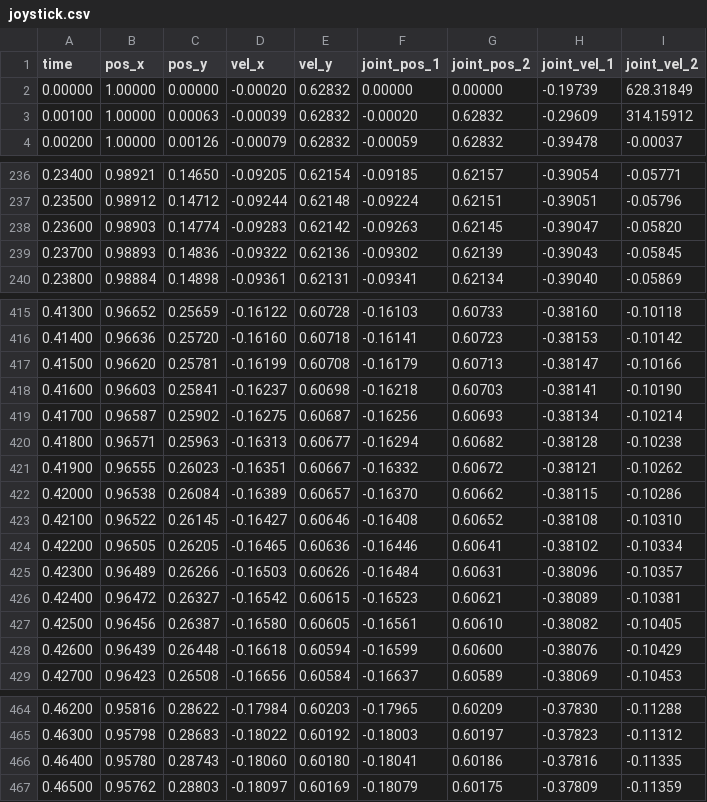
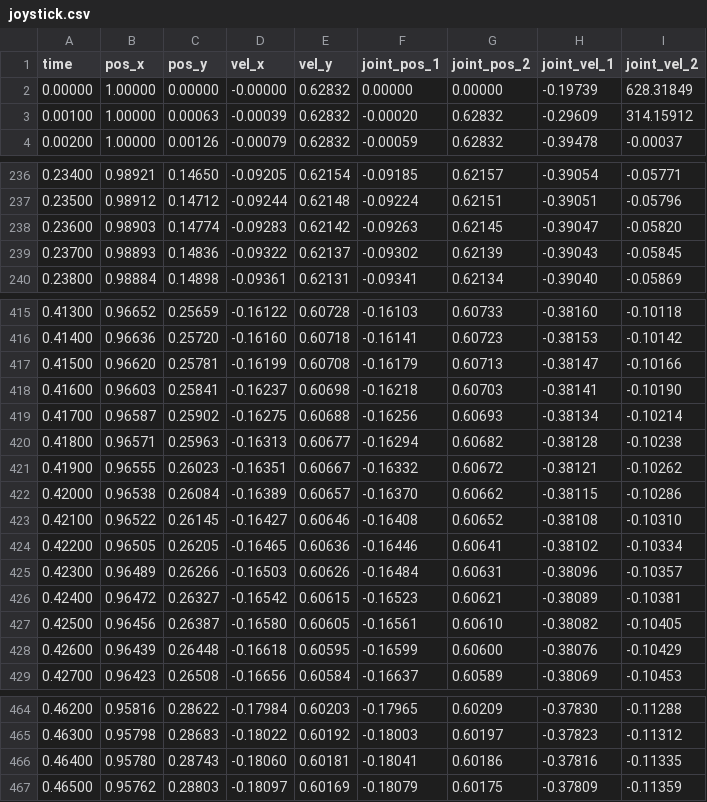
Before and after one commit to Neural-Instrumentation-Lab/arm_tracking, a CSV file: trajectories/joystick.csv, drawn as a sheet; only a part is shown, gaps mark what is left out; the diff covers the shown part only.

```diff
--- a/trajectories/joystick.csv
+++ b/trajectories/joystick.csv
@@ -1,3 +1,3 @@
 time,pos_x,pos_y,vel_x,vel_y,joint_pos_1,joint_pos_2,joint_vel_1,joint_vel_2
-0.00000,1.00000,0.00000,-0.00020,0.62832,0.00000,0.00000,-0.19739,628.31849
+0.00000,1.00000,0.00000,-0.00000,0.62832,0.00000,0.00000,-0.19739,628.31849
 0.00100,1.00000,0.00063,-0.00039,0.62832,-0.00020,0.62832,-0.29609,314.15912
@@ -238,3 +238,3 @@ time,pos_x,pos_y,vel_x,vel_y,joint_pos_1,joint_pos_2,joint_vel_1,joint_vel_2
 0.23600,0.98903,0.14774,-0.09283,0.62142,-0.09263,0.62145,-0.39047,-0.05820
-0.23700,0.98893,0.14836,-0.09322,0.62136,-0.09302,0.62139,-0.39043,-0.05845
+0.23700,0.98893,0.14836,-0.09322,0.62137,-0.09302,0.62139,-0.39043,-0.05845
 0.23800,0.98884,0.14898,-0.09361,0.62131,-0.09341,0.62134,-0.39040,-0.05869
@@ -418,3 +418,3 @@ time,pos_x,pos_y,vel_x,vel_y,joint_pos_1,joint_pos_2,joint_vel_1,joint_vel_2
 0.41600,0.96603,0.25841,-0.16237,0.60698,-0.16218,0.60703,-0.38141,-0.10190
-0.41700,0.96587,0.25902,-0.16275,0.60687,-0.16256,0.60693,-0.38134,-0.10214
+0.41700,0.96587,0.25902,-0.16275,0.60688,-0.16256,0.60693,-0.38134,-0.10214
 0.41800,0.96571,0.25963,-0.16313,0.60677,-0.16294,0.60682,-0.38128,-0.10238
@@ -427,3 +427,3 @@ time,pos_x,pos_y,vel_x,vel_y,joint_pos_1,joint_pos_2,joint_vel_1,joint_vel_2
 0.42500,0.96456,0.26387,-0.16580,0.60605,-0.16561,0.60610,-0.38082,-0.10405
-0.42600,0.96439,0.26448,-0.16618,0.60594,-0.16599,0.60600,-0.38076,-0.10429
+0.42600,0.96439,0.26448,-0.16618,0.60595,-0.16599,0.60600,-0.38076,-0.10429
 0.42700,0.96423,0.26508,-0.16656,0.60584,-0.16637,0.60589,-0.38069,-0.10453
@@ -465,3 +465,3 @@ time,pos_x,pos_y,vel_x,vel_y,joint_pos_1,joint_pos_2,joint_vel_1,joint_vel_2
 0.46300,0.95798,0.28683,-0.18022,0.60192,-0.18003,0.60197,-0.37823,-0.11312
-0.46400,0.95780,0.28743,-0.18060,0.60180,-0.18041,0.60186,-0.37816,-0.11335
+0.46400,0.95780,0.28743,-0.18060,0.60181,-0.18041,0.60186,-0.37816,-0.11335
 0.46500,0.95762,0.28803,-0.18097,0.60169,-0.18079,0.60175,-0.37809,-0.11359
```
Also changed, not shown: 62 edited cells elsewhere in this file, 5 other files.
